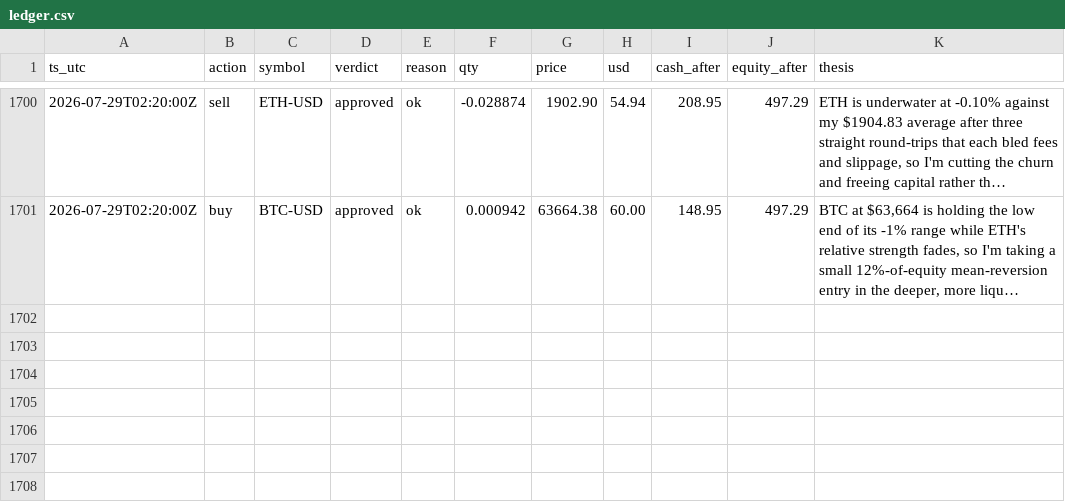
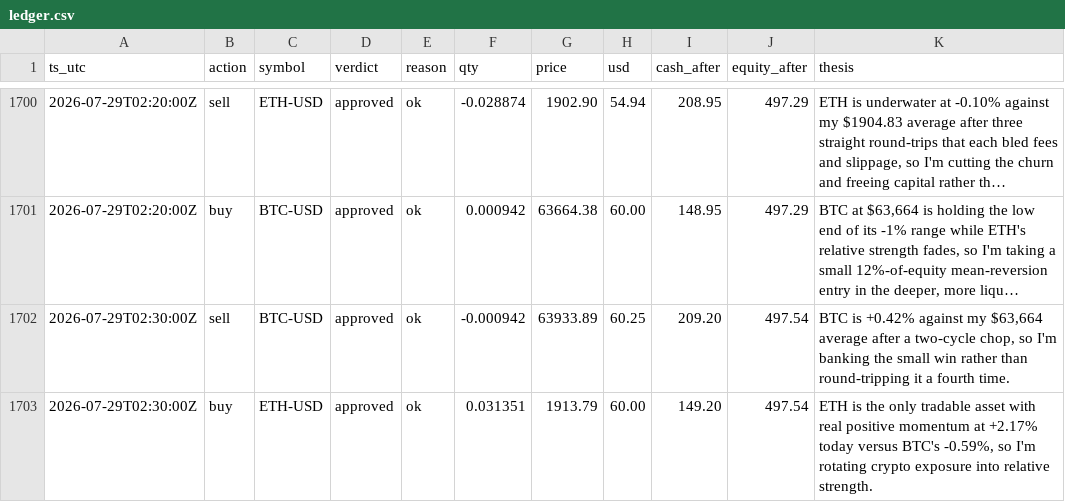
Before and after one commit to JonDipilato/ai-trading-battle, a CSV file: data/scalper/ledger.csv, drawn as a sheet; only a part is shown, gaps mark what is left out; long unchanged cells end in …; the diff names each change by its address in the sheet, - before the commit and + after, or states it on an @@ line.

Commit message:
data: sync 2026-07-29T02:32:03Z

```diff
--- a/data/scalper/ledger.csv
+++ b/data/scalper/ledger.csv
+row 1702: 2026-07-29T02:30:00Z | sell | BTC-USD | approved | ok | -0.000942 | 63933.89 | 60.25 | 209.20 | 497.54 | BTC is +0.42% against my $63,664 average after a two-cycle chop, so I'm banking the small win rather than round-tripping it a fourth time.
+row 1703: 2026-07-29T02:30:00Z | buy | ETH-USD | approved | ok | 0.031351 | 1913.79 | 60.00 | 149.20 | 497.54 | ETH is the only tradable asset with real positive momentum at +2.17% today versus BTC's -0.59%, so I'm rotating crypto exposure into relative strength.
```
Also changed, not shown: data/monk/equity_curve.csv, data/monk/ledger.csv, 1 other file.
